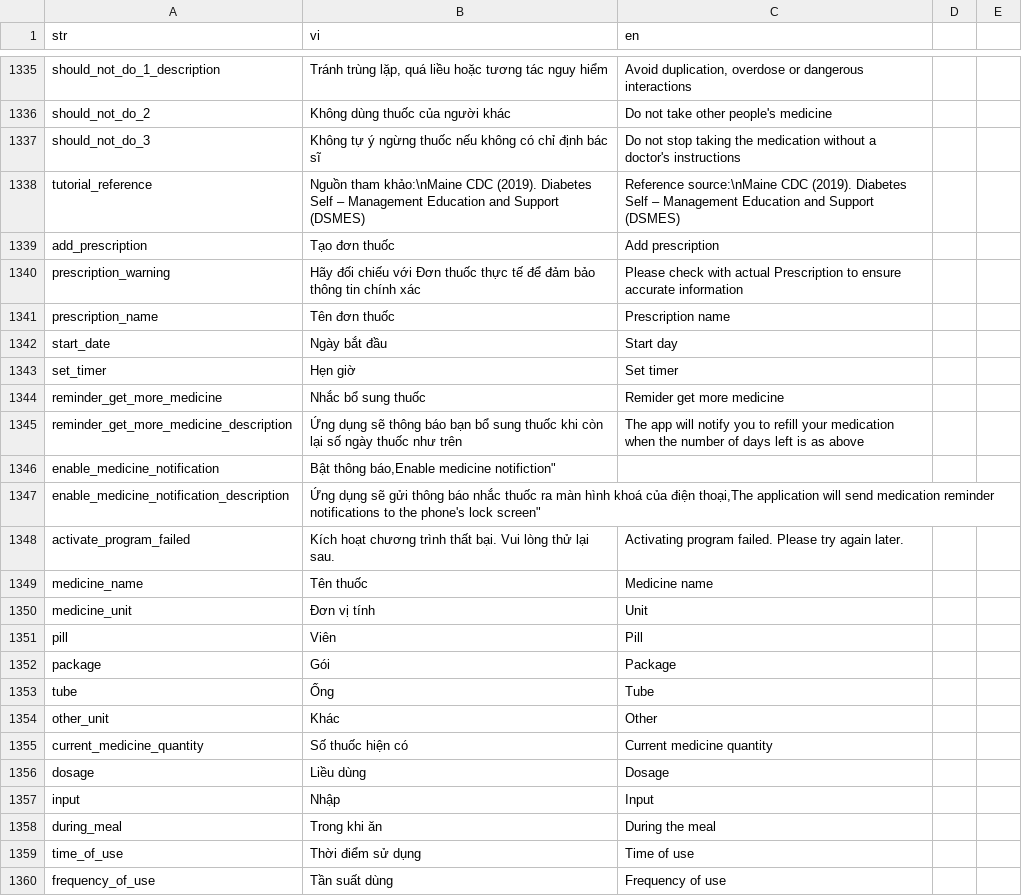
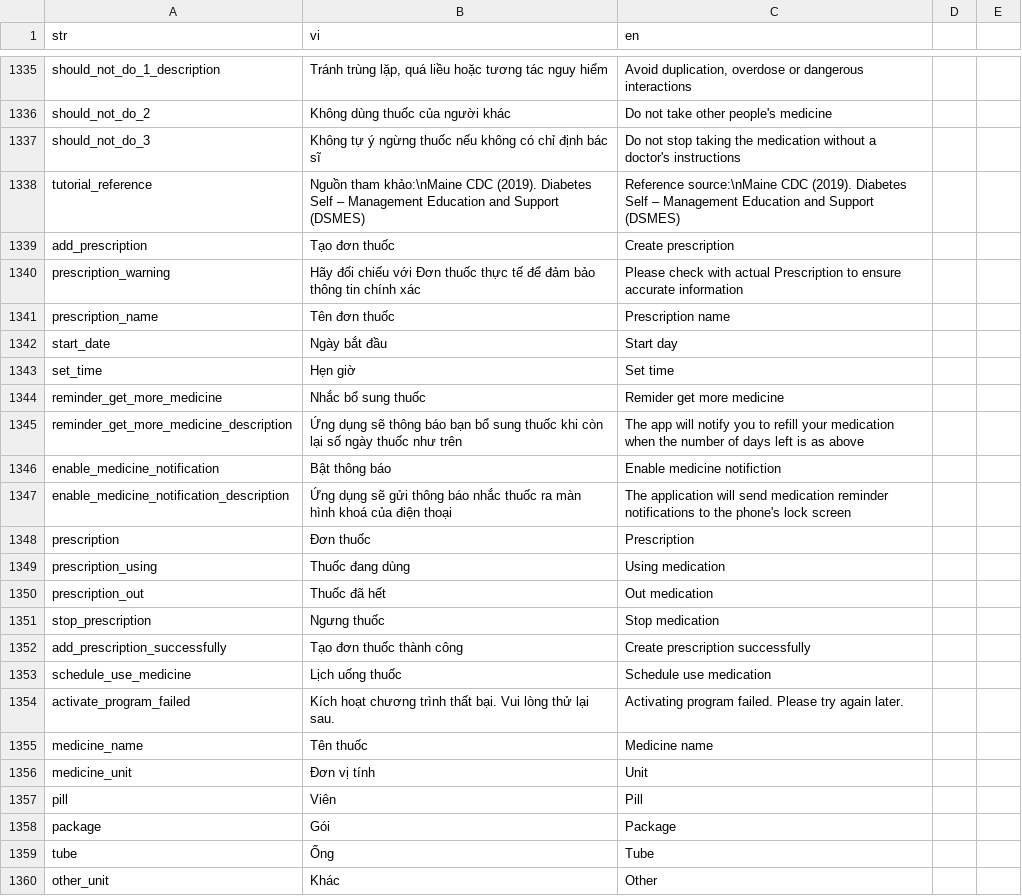
Before and after one commit to diab-machine-2/diab-flutter-mobile, a CSV file: lib/res/translations/langs.csv, drawn as a sheet; only a part is shown, gaps mark what is left out; the shorter side is filled out with more unchanged rows; the diff names each change by its address in the sheet, - before the commit and + after, or states it on an @@ line.

Commit message:
Implement medicine

```diff
--- a/lib/res/translations/langs.csv
+++ b/lib/res/translations/langs.csv
-C1339 (en): Add prescription
+C1339 (en): Create prescription
-A1343 (str): set_timer
+A1343 (str): set_time
-C1343 (en): Set timer
+C1343 (en): Set time
-B1346 (vi): Bật thông báo,Enable medicine notifiction"
+B1346 (vi): Bật thông báo
-C1346 (en): (empty)
+C1346 (en): Enable medicine notifiction
-B1347 (vi): …của điện thoại,The application will send medication reminder notifications to the phone's lock screen"
+B1347 (vi): …của điện thoại
-C1347 (en): (empty)
+C1347 (en): The application will send medication reminder notifications to the phone's lock screen
+row 1348: prescription | Đơn thuốc | Prescription
+row 1349: prescription_using | Thuốc đang dùng | Using medication
+row 1350: prescription_out | Thuốc đã hết | Out medication
+row 1351: stop_prescription | Ngưng thuốc | Stop medication
+row 1352: add_prescription_successfully | Tạo đơn thuốc thành công | Create prescription successfully
+row 1353: schedule_use_medicine | Lịch uống thuốc | Schedule use medication
```
Also changed, not shown: 8 other files.
